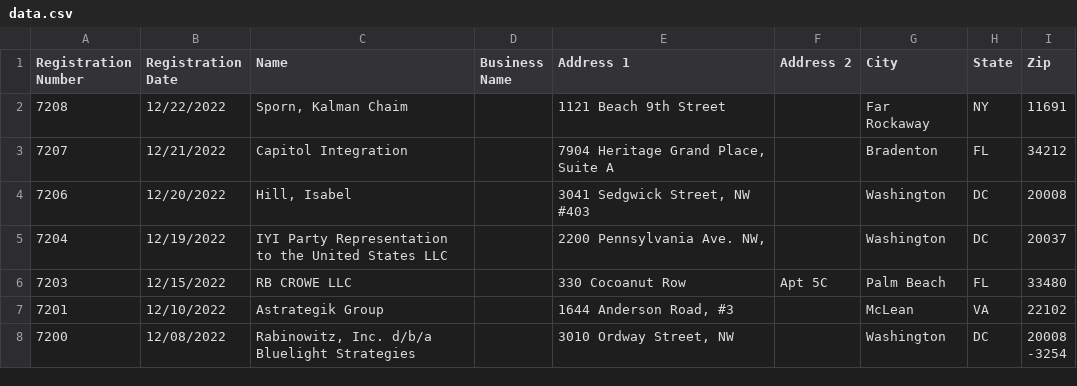
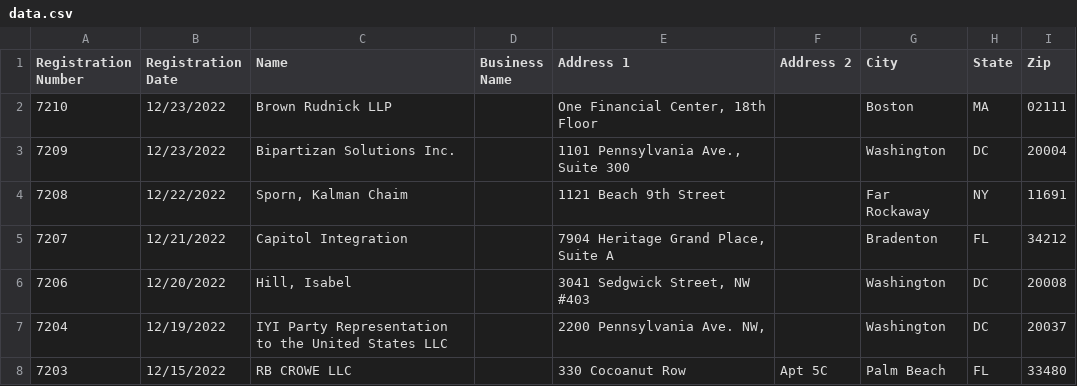
Before and after one commit to markschaver/FARA-Active, a CSV file: data.csv, drawn as a sheet; only a part is shown; the shorter side is filled out with more unchanged rows; the diff names each change by its address in the sheet, - before the commit and + after, or states it on an @@ line.

Commit message:
Flat: latest data (2022-12-29T08:24:19.243Z) {   "date": "2022-12-29T08:24:19.243Z",   "files": [     {       "name": "data.csv",       "deltaBytes": 221,       "source": "https://efile.fara.gov/api/v1/Registrants/csv/Active"     }   ] }

```diff
--- a/data.csv
+++ b/data.csv
+row 2: 7210 | 12/23/2022 | Brown Rudnick LLP |  | One Financial Center, 18th Floor |  | Boston | MA | 02111
+row 3: 7209 | 12/23/2022 | Bipartizan Solutions Inc. |  | 1101 Pennsylvania Ave., Suite 300 |  | Washington | DC | 20004
```
